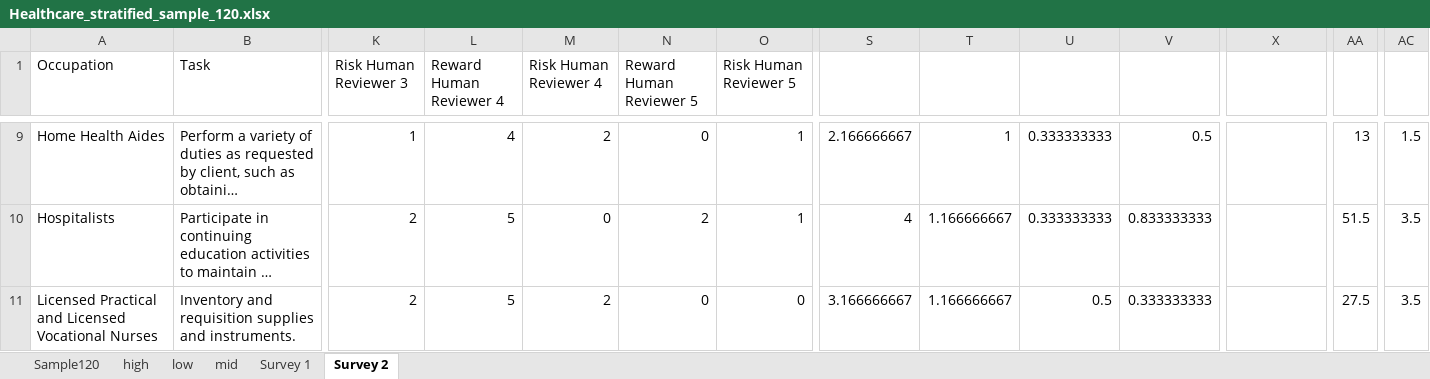
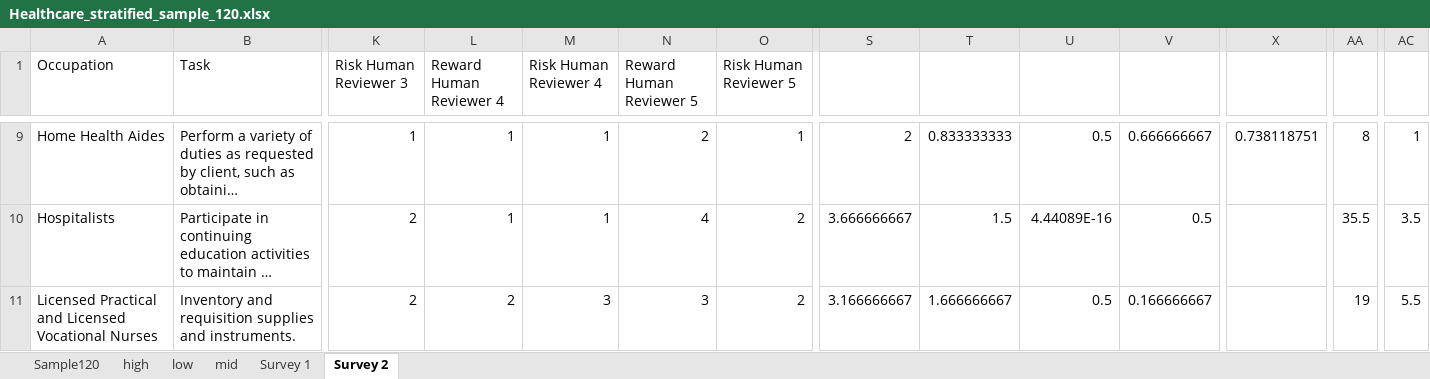
Before and after one commit to uiuc-focal-lab/Doubly-Jagged-Productivity, an Excel workbook: human-study-neurips/healthcare/Healthcare_stratified_sample_120.xlsx, sheet Survey 2, drawn as a sheet; only a part is shown, gaps mark what is left out; long unchanged cells end in …; values as stored, in another font and other column widths than the file's, no cell formats; conditional formats not drawn; the diff covers the shown part only; the diff names each change by its address in the sheet, - before the commit and + after, or states it on an @@ line.

Commit message:
Add files via upload

```diff
--- a/human-study-neurips/healthcare/Healthcare_stratified_sample_120.xlsx (sheet Survey 2)
+++ b/human-study-neurips/healthcare/Healthcare_stratified_sample_120.xlsx (sheet Survey 2)
-L9 (Reward Human Reviewer 4): 4
+L9 (Reward Human Reviewer 4): 1
-M9 (Risk Human Reviewer 4): 2
+M9 (Risk Human Reviewer 4): 1
-N9 (Reward Human Reviewer 5): 0
+N9 (Reward Human Reviewer 5): 2
-S9: 2.166666667
+S9: 2
-T9: 1
+T9: 0.833333333
-U9: 0.333333333
+U9: 0.5
-V9: 0.5
+V9: 0.666666667
-X9: (empty)
+X9: 0.738118751
-AA9: 13
+AA9: 8
-AC9: 1.5
+AC9: 1
-L10 (Reward Human Reviewer 4): 5
+L10 (Reward Human Reviewer 4): 1
-M10 (Risk Human Reviewer 4): 0
+M10 (Risk Human Reviewer 4): 1
-N10 (Reward Human Reviewer 5): 2
+N10 (Reward Human Reviewer 5): 4
-O10 (Risk Human Reviewer 5): 1
+O10 (Risk Human Reviewer 5): 2
-S10: 4
+S10: 3.666666667
-T10: 1.166666667
+T10: 1.5
-U10: 0.333333333
+U10: 4.44089E-16
-V10: 0.833333333
+V10: 0.5
-AA10: 51.5
+AA10: 35.5
-L11 (Reward Human Reviewer 4): 5
+L11 (Reward Human Reviewer 4): 2
-M11 (Risk Human Reviewer 4): 2
+M11 (Risk Human Reviewer 4): 3
-N11 (Reward Human Reviewer 5): 0
+N11 (Reward Human Reviewer 5): 3
-O11 (Risk Human Reviewer 5): 0
+O11 (Risk Human Reviewer 5): 2
-T11: 1.166666667
+T11: 1.666666667
-V11: 0.333333333
+V11: 0.166666667
-AA11: 27.5
+AA11: 19
-AC11: 3.5
+AC11: 5.5
```
Also changed, not shown: 4 added rows, 2 removed rows and 484 edited cells elsewhere in this sheet, sheet Survey 1, cell formats.
